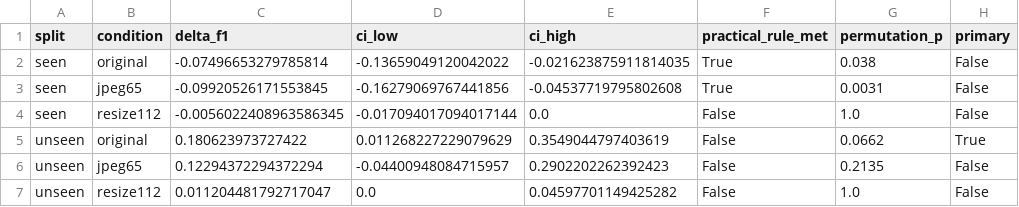
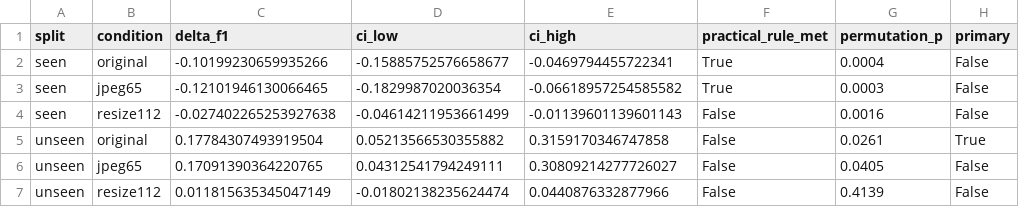
Before and after one commit to C0nflu3nc3/RMT, a CSV file: pilot/evaluation/paired_model_differences.csv, drawn as a sheet.

```diff
--- a/pilot/evaluation/paired_model_differences.csv
+++ b/pilot/evaluation/paired_model_differences.csv
@@ -1,7 +1,7 @@
 split,condition,delta_f1,ci_low,ci_high,practical_rule_met,permutation_p,primary
-seen,original,-0.07496653279785814,-0.13659049120042022,-0.021623875911814035,True,0.038,False
-seen,jpeg65,-0.09920526171553845,-0.16279069767441856,-0.04537719795802608,True,0.0031,False
-seen,resize112,-0.0056022408963586345,-0.017094017094017144,0.0,False,1.0,False
-unseen,original,0.180623973727422,0.011268227229079629,0.3549044797403619,False,0.0662,True
-unseen,jpeg65,0.12294372294372294,-0.04400948084715957,0.2902202262392423,False,0.2135,False
-unseen,resize112,0.011204481792717047,0.0,0.04597701149425282,False,1.0,False
+seen,original,-0.10199230659935266,-0.15885752576658677,-0.0469794455722341,True,0.0004,False
+seen,jpeg65,-0.12101946130066465,-0.1829987020036354,-0.06618957254585582,True,0.0003,False
+seen,resize112,-0.027402265253927638,-0.04614211953661499,-0.01139601139601143,False,0.0016,False
+unseen,original,0.17784307493919504,0.05213566530355882,0.3159170346747858,False,0.0261,True
+unseen,jpeg65,0.17091390364220765,0.04312541794249111,0.30809214277726027,False,0.0405,False
+unseen,resize112,0.011815635345047149,-0.01802138235624474,0.0440876332877966,False,0.4139,False
```
Also changed, not shown: pilot/evaluation/main_metrics_all_conditions.csv, pilot/evaluation/per_run_metrics.csv, 51 other files.
